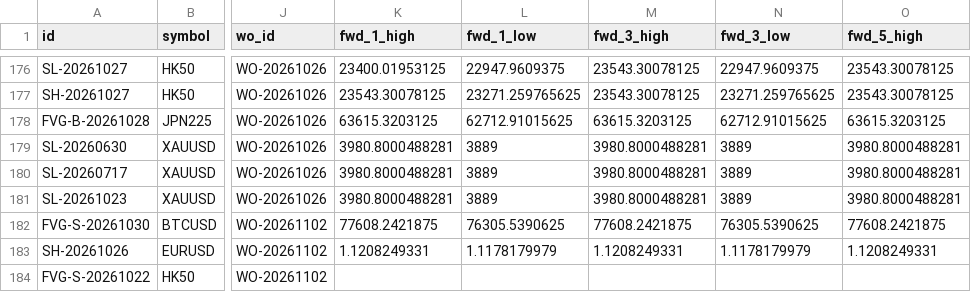
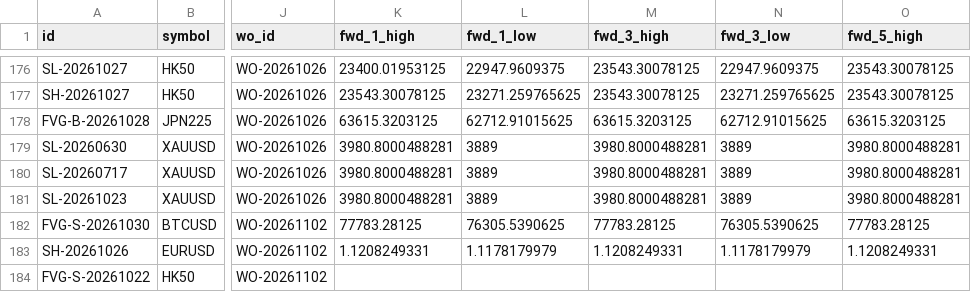
Before and after one commit to keenewong-ai/xauusd-bounce-live, a CSV file: data_hist.csv, drawn as a sheet; only a part is shown, gaps mark what is left out; the diff names each change by its address in the sheet, - before the commit and + after, or states it on an @@ line.

```diff
--- a/data_hist.csv
+++ b/data_hist.csv
-K182 (fwd_1_high): 77608.2421875
+K182 (fwd_1_high): 77783.28125
-M182 (fwd_3_high): 77608.2421875
+M182 (fwd_3_high): 77783.28125
-O182 (fwd_5_high): 77608.2421875
+O182 (fwd_5_high): 77783.28125
```
Also changed, not shown: data_levels.csv, 2 other files.
